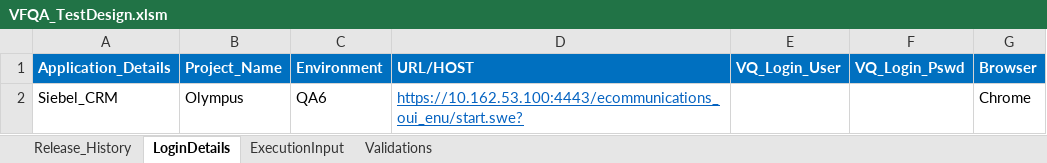
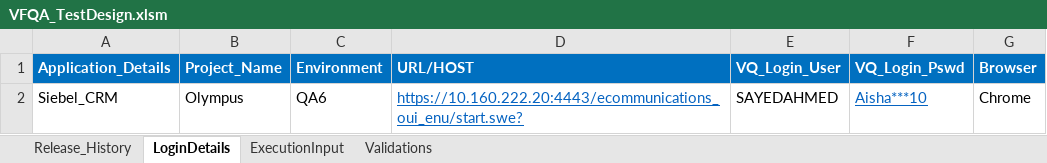
Before and after one commit to VFQA/VFQA_Business, an Excel workbook: Directory/VFQA_TestDesign.xlsm, sheet LoginDetails, drawn as a sheet; values as stored, in another font and other column widths than the file's, no borders; the diff names each change by its address in the sheet, - before the commit and + after, or states it on an @@ line.

```diff
--- a/Directory/VFQA_TestDesign.xlsm (sheet LoginDetails)
+++ b/Directory/VFQA_TestDesign.xlsm (sheet LoginDetails)
-D2 (URL/HOST): https://10.162.53.100:4443/ecommunications_oui_enu/start.swe?
+D2 (URL/HOST): https://10.160.222.20:4443/ecommunications_oui_enu/start.swe?
-E2 (VQ_Login_User): (empty)
+E2 (VQ_Login_User): SAYEDAHMED
-F2 (VQ_Login_Pswd): (empty)
+F2 (VQ_Login_Pswd): Aisha***10
```
Also changed, not shown: sheet ExecutionInput, sheet Validations, 2 other files.
